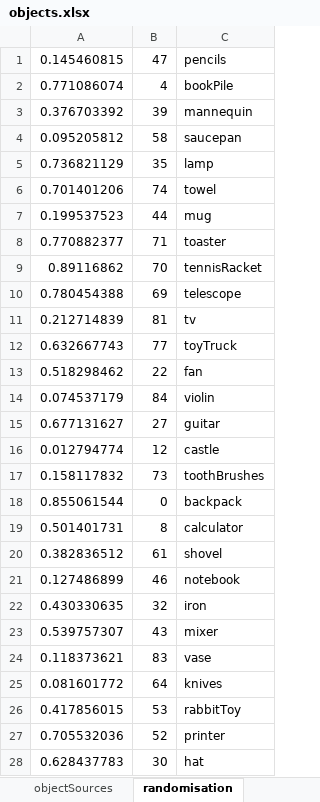
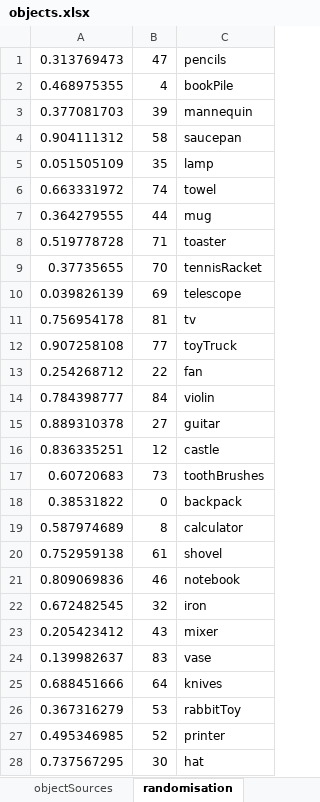
Before and after one commit to JAQuent/boundaryVR, an Excel workbook: experiments/Exp2/r_supportFiles/objects.xlsx, sheet randomisation, drawn as a sheet; only a part is shown; values as stored, in another font and other column widths than the file's, no borders; the diff covers the shown part only; the diff names each change by its address in the sheet, - before the commit and + after, or states it on an @@ line.

Commit message:
Changes made after 1st pre study data check

```diff
--- a/experiments/Exp2/r_supportFiles/objects.xlsx (sheet randomisation)
+++ b/experiments/Exp2/r_supportFiles/objects.xlsx (sheet randomisation)
-A1: 0.145460815
+A1: 0.313769473
-A2: 0.771086074
+A2: 0.468975355
-A3: 0.376703392
+A3: 0.377081703
-A4: 0.095205812
+A4: 0.904111312
-A5: 0.736821129
+A5: 0.051505109
-A6: 0.701401206
+A6: 0.663331972
-A7: 0.199537523
+A7: 0.364279555
-A8: 0.770882377
+A8: 0.519778728
-A9: 0.89116862
+A9: 0.37735655
-A10: 0.780454388
+A10: 0.039826139
-A11: 0.212714839
+A11: 0.756954178
-A12: 0.632667743
+A12: 0.907258108
-A13: 0.518298462
+A13: 0.254268712
-A14: 0.074537179
+A14: 0.784398777
-A15: 0.677131627
+A15: 0.889310378
-A16: 0.012794774
+A16: 0.836335251
-A17: 0.158117832
+A17: 0.60720683
-A18: 0.855061544
+A18: 0.38531822
-A19: 0.501401731
+A19: 0.587974689
-A20: 0.382836512
+A20: 0.752959138
-A21: 0.127486899
+A21: 0.809069836
-A22: 0.430330635
+A22: 0.672482545
-A23: 0.539757307
+A23: 0.205423412
-A24: 0.118373621
+A24: 0.139982637
-A25: 0.081601772
+A25: 0.688451666
-A26: 0.417856015
+A26: 0.367316279
-A27: 0.705532036
+A27: 0.495346985
-A28: 0.628437783
+A28: 0.737567295
```
Also changed, not shown: 61 edited cells elsewhere in this sheet, 3 other files.
